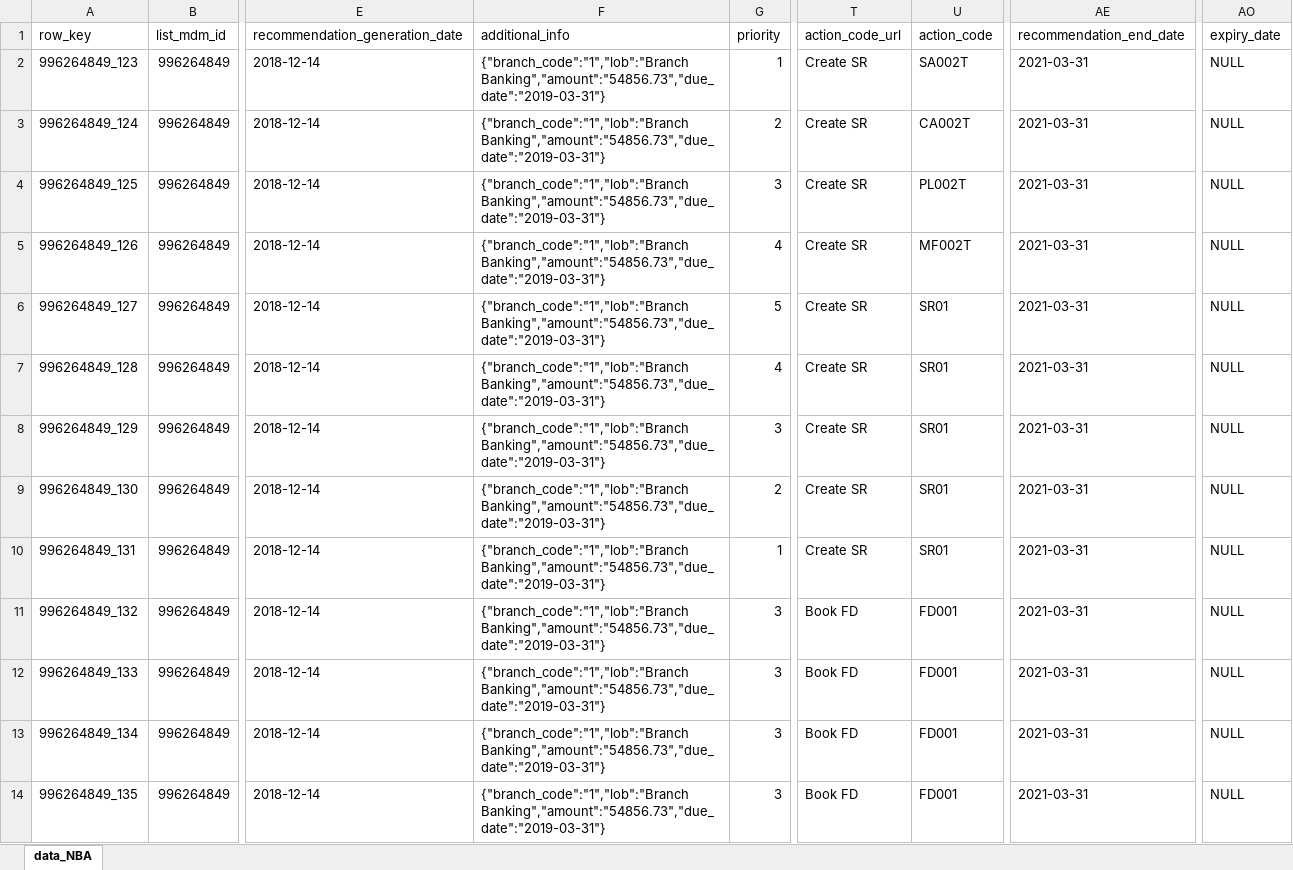
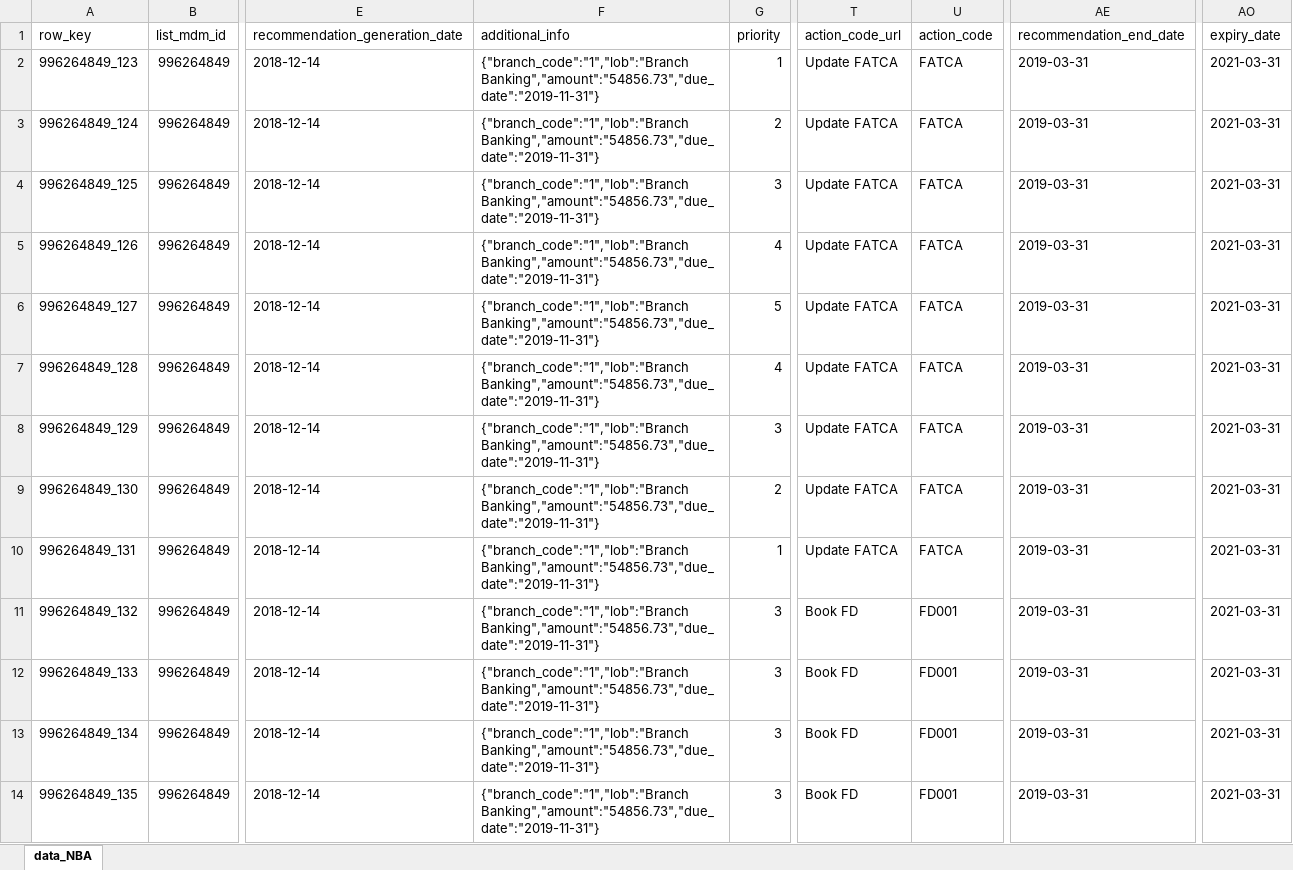
Before and after one commit to XI754-AbhishekDalakoti/yes-genie-testautomation, an Excel workbook: yes-genie-testautomation-GenieDataCreation/src/main/resources/NBA.xlsx, sheet data_NBA, drawn as a sheet; only a part is shown, gaps mark what is left out; values as stored, in another font and other column widths than the file's, no borders; the diff covers the shown part only; the diff names each change by its address in the sheet, - before the commit and + after, or states it on an @@ line.

```diff
--- a/yes-genie-testautomation-GenieDataCreation/src/main/resources/NBA.xlsx (sheet data_NBA)
+++ b/yes-genie-testautomation-GenieDataCreation/src/main/resources/NBA.xlsx (sheet data_NBA)
-F2:F14 (additional_info): {"branch_code":"1","lob":"Branch Banking","amount":"54856.73","due_date":"2019-03-31"}
+F2:F14 (additional_info): {"branch_code":"1","lob":"Branch Banking","amount":"54856.73","due_date":"2019-11-31"}
-T2:T10 (action_code_url): Create SR
+T2:T10 (action_code_url): Update FATCA
-U2 (action_code): SA002T
+U2 (action_code): FATCA
-AE2:AE14 (recommendation_end_date): 2021-03-31
+AE2:AE14 (recommendation_end_date): 2019-03-31
-AO2:AO14 (expiry_date): NULL
+AO2:AO14 (expiry_date): 2021-03-31
-U3 (action_code): CA002T
+U3 (action_code): FATCA
-U4 (action_code): PL002T
+U4 (action_code): FATCA
-U5 (action_code): MF002T
+U5 (action_code): FATCA
-U6:U10 (action_code): SR01
+U6:U10 (action_code): FATCA
```
Also changed, not shown: 199 edited cells elsewhere in this sheet, 1 other file.
